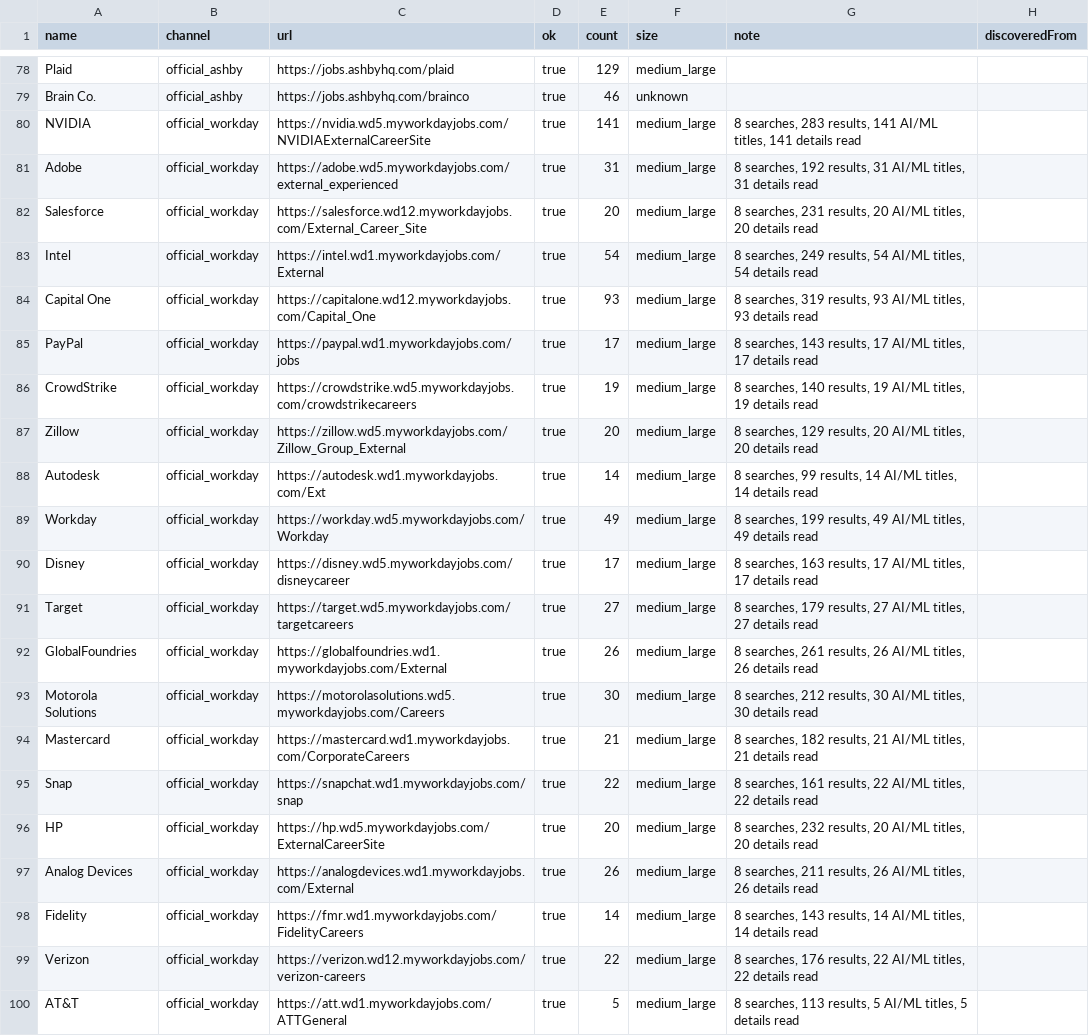
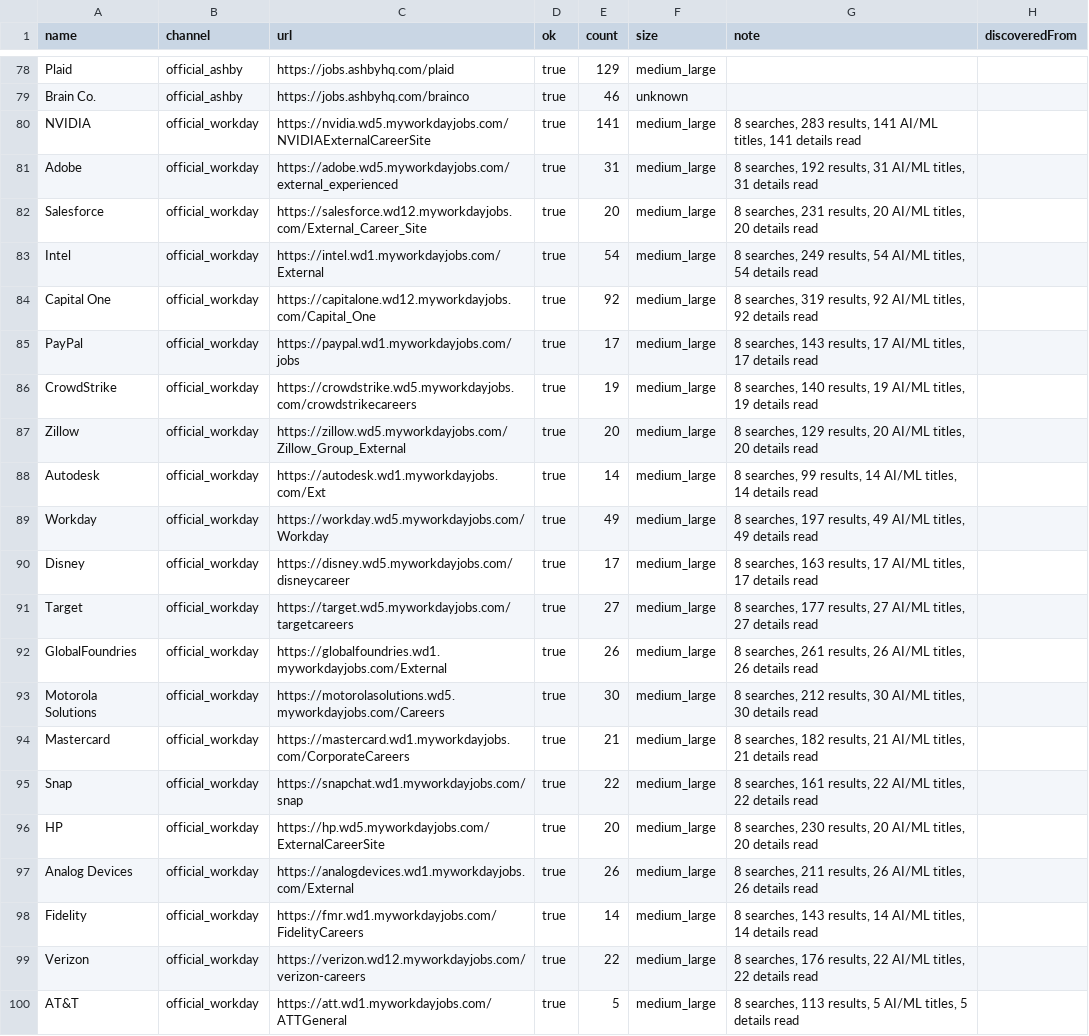
Before and after one commit to Lindsey-cyber/jobhunt-agent, a CSV file: docs/reports/2026-10-29/sources.csv, drawn as a sheet; only a part is shown, gaps mark what is left out; the diff covers the shown part only.

```diff
--- a/docs/reports/2026-10-29/sources.csv
+++ b/docs/reports/2026-10-29/sources.csv
@@ -83,3 +83,3 @@ Salesforce,official_workday,https://salesforce.wd12.myworkdayjobs.com/External_C
 Intel,official_workday,https://intel.wd1.myworkdayjobs.com/External,true,54,medium_large,"8 searches, 249 results, 54 AI/ML titles, 54 details read",
-Capital One,official_workday,https://capitalone.wd12.myworkdayjobs.com/Capital_One,true,93,medium_large,"8 searches, 319 results, 93 AI/ML titles, 93 details read",
+Capital One,official_workday,https://capitalone.wd12.myworkdayjobs.com/Capital_One,true,92,medium_large,"8 searches, 319 results, 92 AI/ML titles, 92 details read",
 PayPal,official_workday,https://paypal.wd1.myworkdayjobs.com/jobs,true,17,medium_large,"8 searches, 143 results, 17 AI/ML titles, 17 details read",
@@ -88,5 +88,5 @@ Zillow,official_workday,https://zillow.wd5.myworkdayjobs.com/Zillow_Group_Extern
 Autodesk,official_workday,https://autodesk.wd1.myworkdayjobs.com/Ext,true,14,medium_large,"8 searches, 99 results, 14 AI/ML titles, 14 details read",
-Workday,official_workday,https://workday.wd5.myworkdayjobs.com/Workday,true,49,medium_large,"8 searches, 199 results, 49 AI/ML titles, 49 details read",
+Workday,official_workday,https://workday.wd5.myworkdayjobs.com/Workday,true,49,medium_large,"8 searches, 197 results, 49 AI/ML titles, 49 details read",
 Disney,official_workday,https://disney.wd5.myworkdayjobs.com/disneycareer,true,17,medium_large,"8 searches, 163 results, 17 AI/ML titles, 17 details read",
-Target,official_workday,https://target.wd5.myworkdayjobs.com/targetcareers,true,27,medium_large,"8 searches, 179 results, 27 AI/ML titles, 27 details read",
+Target,official_workday,https://target.wd5.myworkdayjobs.com/targetcareers,true,27,medium_large,"8 searches, 177 results, 27 AI/ML titles, 27 details read",
 GlobalFoundries,official_workday,https://globalfoundries.wd1.myworkdayjobs.com/External,true,26,medium_large,"8 searches, 261 results, 26 AI/ML titles, 26 details read",
@@ -95,3 +95,3 @@ Mastercard,official_workday,https://mastercard.wd1.myworkdayjobs.com/CorporateCa
 Snap,official_workday,https://snapchat.wd1.myworkdayjobs.com/snap,true,22,medium_large,"8 searches, 161 results, 22 AI/ML titles, 22 details read",
-HP,official_workday,https://hp.wd5.myworkdayjobs.com/ExternalCareerSite,true,20,medium_large,"8 searches, 232 results, 20 AI/ML titles, 20 details read",
+HP,official_workday,https://hp.wd5.myworkdayjobs.com/ExternalCareerSite,true,20,medium_large,"8 searches, 230 results, 20 AI/ML titles, 20 details read",
 Analog Devices,official_workday,https://analogdevices.wd1.myworkdayjobs.com/External,true,26,medium_large,"8 searches, 211 results, 26 AI/ML titles, 26 details read",
```
Also changed, not shown: 18 edited cells elsewhere in this file, docs/reports/2026-10-29/channels.csv, docs/reports/2026-10-29/leads.csv, 14 other files.
